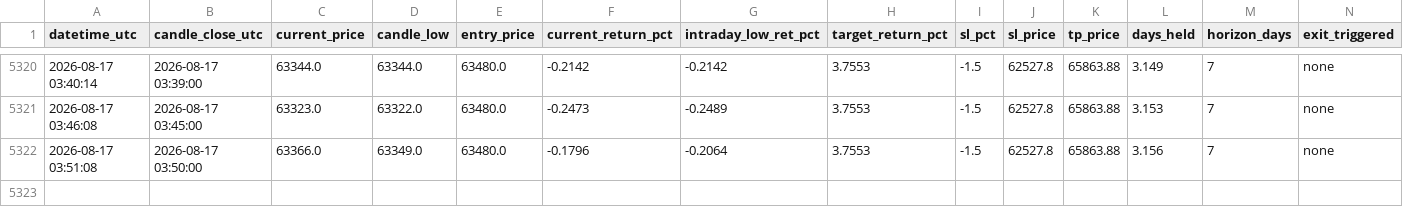
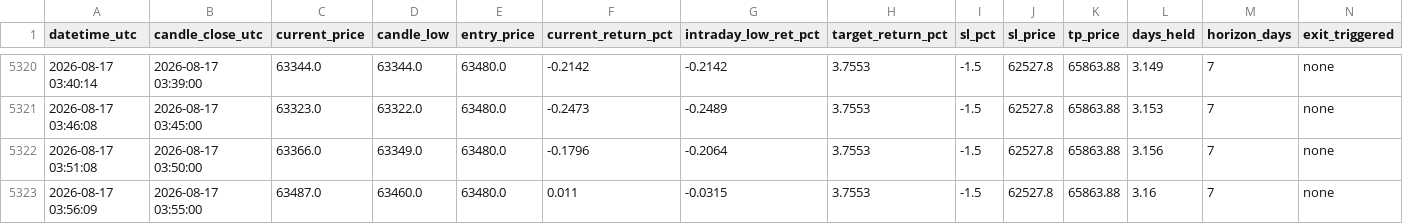
Before and after one commit to shadowshifter21/btc_bot_forwardtesting, a CSV file: shadow_monitor_log.csv, drawn as a sheet; only a part is shown, gaps mark what is left out.

```diff
--- a/shadow_monitor_log.csv
+++ b/shadow_monitor_log.csv
@@ -5322 +5322,2 @@ datetime_utc,candle_close_utc,current_price,candle_low,entry_price,current_retur
 2026-08-17 03:51:08,2026-08-17 03:50:00,63366.0,63349.0,63480.0,-0.1796,-0.2064,3.7553,-1.5,62527.8,65863.88,3.156,7,none
+2026-08-17 03:56:09,2026-08-17 03:55:00,63487.0,63460.0,63480.0,0.011,-0.0315,3.7553,-1.5,62527.8,65863.88,3.16,7,none
```
